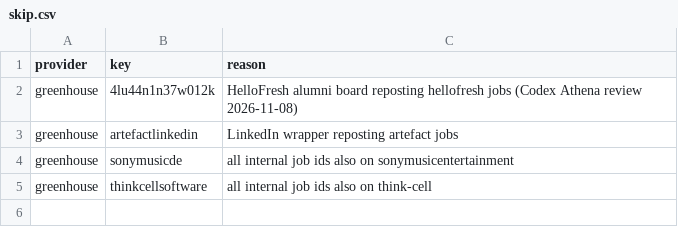
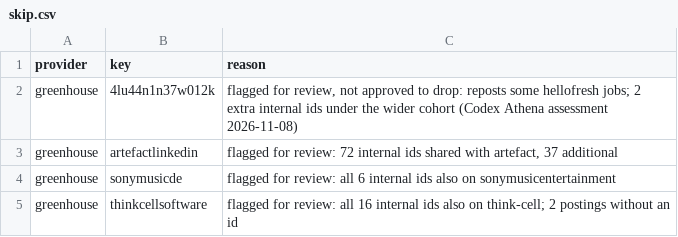
Before and after one commit to p1va/job-board, a CSV file: discovery/skip.csv, drawn as a sheet.

```diff
--- a/discovery/skip.csv
+++ b/discovery/skip.csv
@@ -1,5 +1,5 @@
 provider,key,reason
-greenhouse,4lu44n1n37w012k,HelloFresh alumni board reposting hellofresh jobs (Codex Athena review 2026-11-08)
-greenhouse,artefactlinkedin,LinkedIn wrapper reposting artefact jobs
-greenhouse,sonymusicde,all internal job ids also on sonymusicentertainment
-greenhouse,thinkcellsoftware,all internal job ids also on think-cell
+greenhouse,4lu44n1n37w012k,"flagged for review, not approved to drop: reposts some hellofresh jobs; 2 extra internal ids under the wider cohort (Codex Athena assessment 2026-11-08)"
+greenhouse,artefactlinkedin,"flagged for review: 72 internal ids shared with artefact, 37 additional"
+greenhouse,sonymusicde,"flagged for review: all 6 internal ids also on sonymusicentertainment"
+greenhouse,thinkcellsoftware,"flagged for review: all 16 internal ids also on think-cell; 2 postings without an id"
```
Also changed, not shown: 4 other files.
